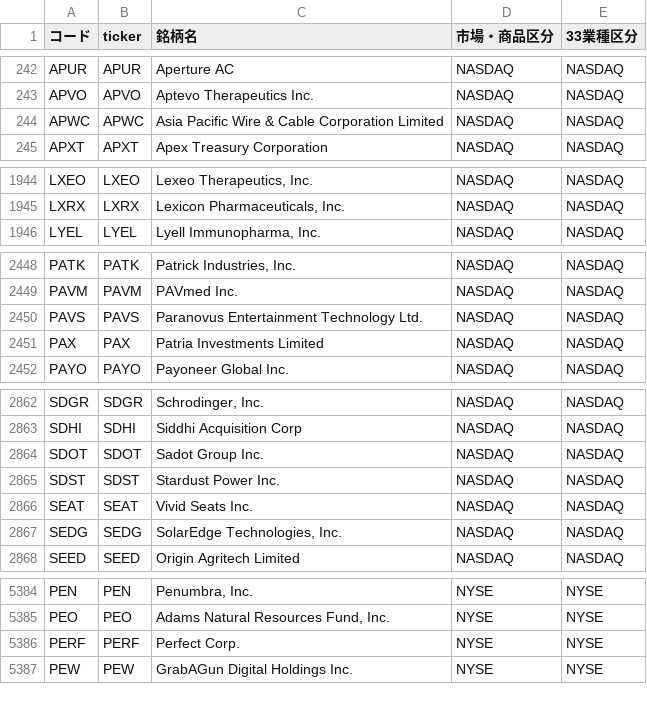
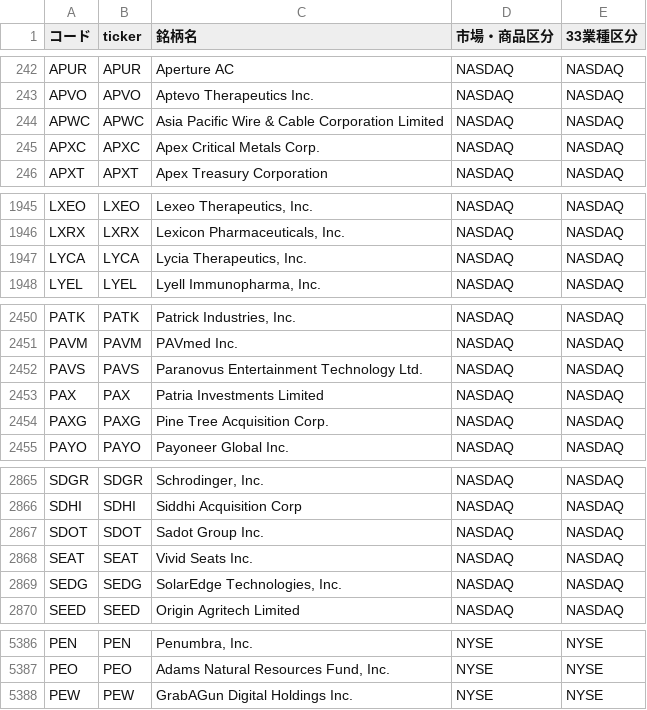
Before and after one commit to mnghfxiidm4ad-rgb/Stock-Price-Heat-Map, a CSV file: lists/tickers_us.csv, drawn as a sheet; only a part is shown, gaps mark what is left out; the diff covers the shown part only.

```diff
--- a/lists/tickers_us.csv
+++ b/lists/tickers_us.csv
@@ -244,2 +244,3 @@ APVO,APVO,Aptevo Therapeutics Inc.,NASDAQ,NASDAQ
 APWC,APWC,Asia Pacific Wire & Cable Corporation Limited,NASDAQ,NASDAQ
+APXC,APXC,Apex Critical Metals Corp.,NASDAQ,NASDAQ
 APXT,APXT,Apex Treasury Corporation,NASDAQ,NASDAQ
@@ -1945,2 +1946,3 @@ LXEO,LXEO,"Lexeo Therapeutics, Inc.",NASDAQ,NASDAQ
 LXRX,LXRX,"Lexicon Pharmaceuticals, Inc.",NASDAQ,NASDAQ
+LYCA,LYCA,"Lycia Therapeutics, Inc.",NASDAQ,NASDAQ
 LYEL,LYEL,"Lyell Immunopharma, Inc.",NASDAQ,NASDAQ
@@ -2451,2 +2453,3 @@ PAVS,PAVS,Paranovus Entertainment Technology Ltd.,NASDAQ,NASDAQ
 PAX,PAX,Patria Investments Limited,NASDAQ,NASDAQ
+PAXG,PAXG,Pine Tree Acquisition Corp.,NASDAQ,NASDAQ
 PAYO,PAYO,Payoneer Global Inc.,NASDAQ,NASDAQ
@@ -2864,3 +2867,2 @@ SDHI,SDHI,Siddhi Acquisition Corp,NASDAQ,NASDAQ
 SDOT,SDOT,Sadot Group Inc.,NASDAQ,NASDAQ
-SDST,SDST,Stardust Power Inc.,NASDAQ,NASDAQ
 SEAT,SEAT,Vivid Seats Inc.,NASDAQ,NASDAQ
@@ -5385,3 +5387,2 @@ PEN,PEN,"Penumbra, Inc.",NYSE,NYSE
 PEO,PEO,"Adams Natural Resources Fund, Inc.",NYSE,NYSE
-PERF,PERF,Perfect Corp.,NYSE,NYSE
 PEW,PEW,GrabAGun Digital Holdings Inc.,NYSE,NYSE
```
Also changed, not shown: 2 edited cells elsewhere in this file, 3 other files.
